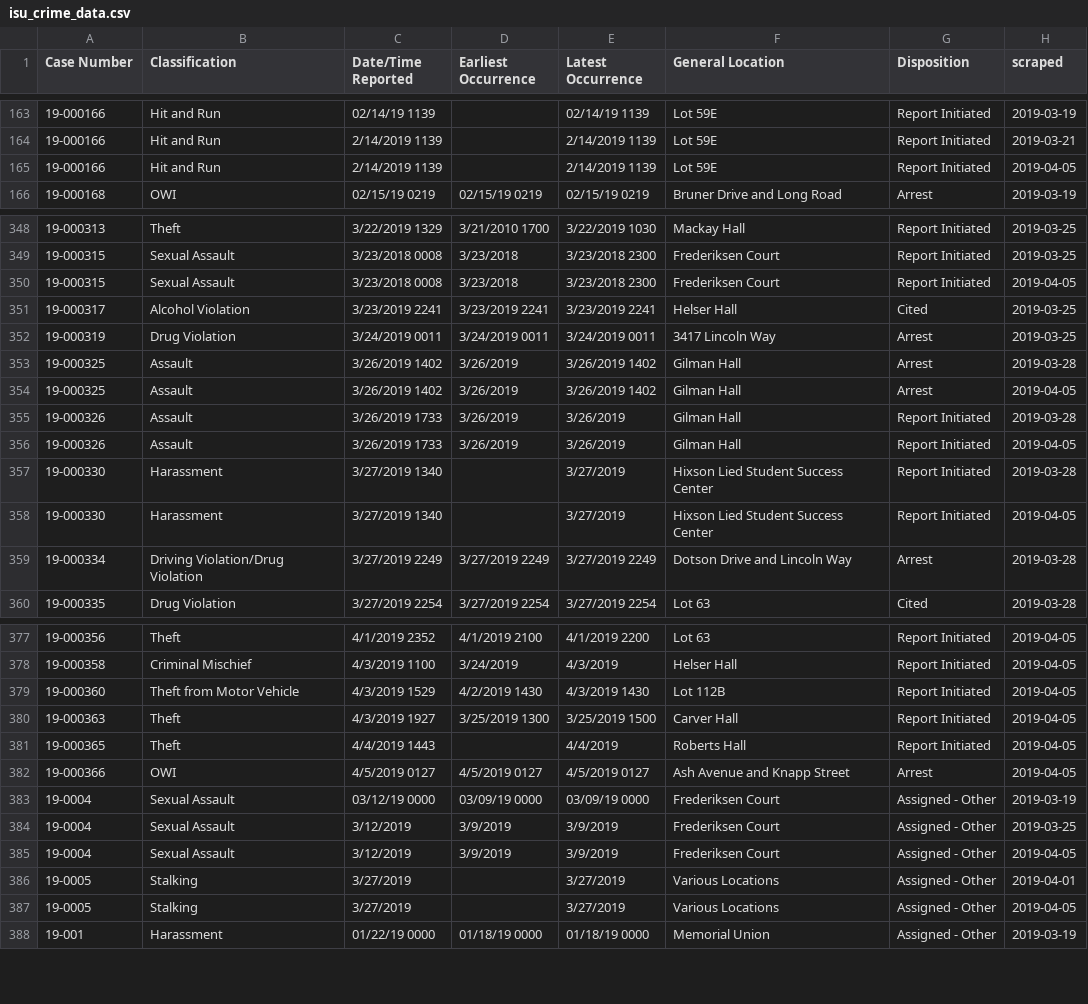
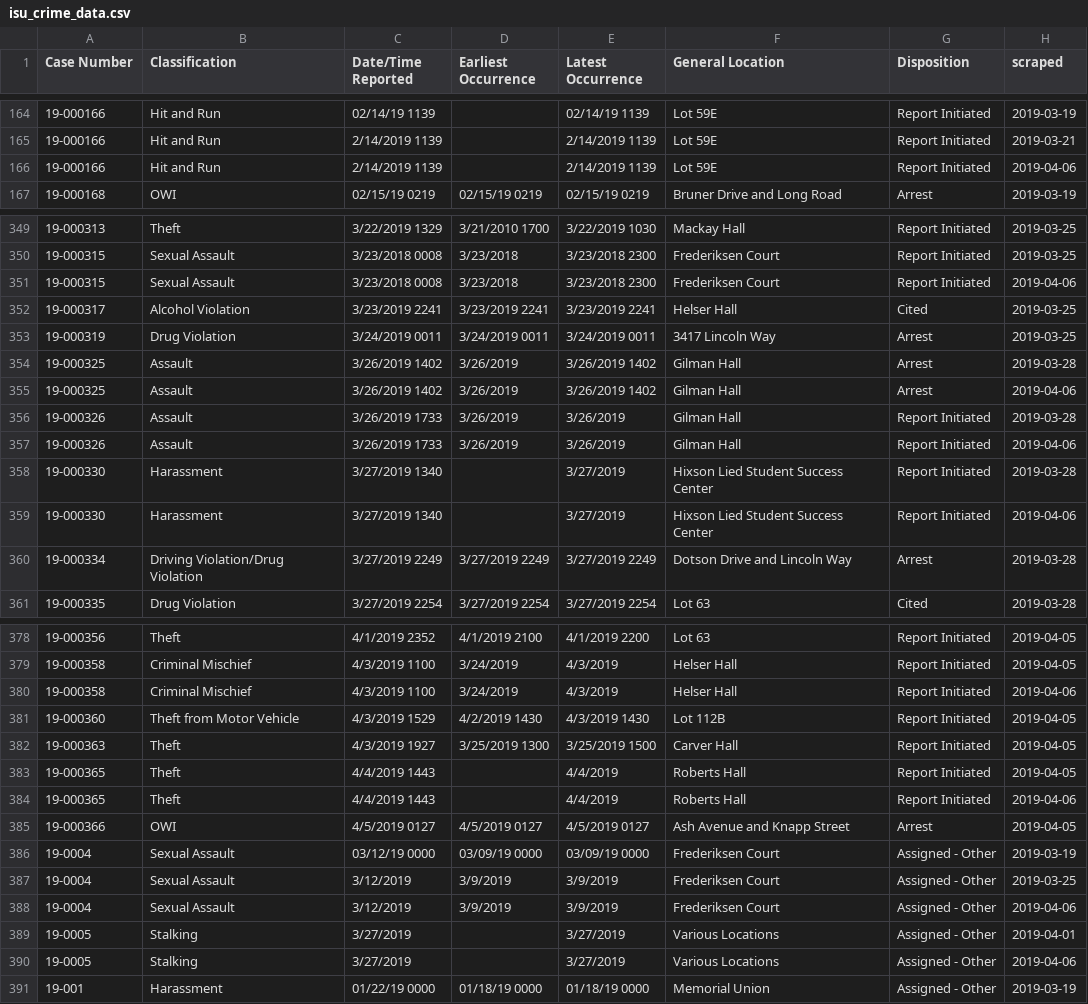
Before and after one commit to srvanderplas/ISU_Crime_Data, a CSV file: isu_crime_data.csv, drawn as a sheet; only a part is shown, gaps mark what is left out; the diff covers the shown part only.

Commit message:
Automatic Update

```diff
--- a/isu_crime_data.csv
+++ b/isu_crime_data.csv
@@ -164,3 +165,3 @@ Case Number,Classification,Date/Time Reported,Earliest Occurrence,Latest Occurre
 19-000166,Hit and Run,2/14/2019 1139,,2/14/2019 1139,Lot 59E,Report Initiated,2019-03-21
-19-000166,Hit and Run,2/14/2019 1139, ,2/14/2019 1139,Lot 59E,Report Initiated,2019-04-05
+19-000166,Hit and Run,2/14/2019 1139, ,2/14/2019 1139,Lot 59E,Report Initiated,2019-04-06
 19-000168,OWI,02/15/19 0219,02/15/19 0219,02/15/19 0219,Bruner Drive and Long Road,Arrest,2019-03-19
@@ -349,3 +350,3 @@ Case Number,Classification,Date/Time Reported,Earliest Occurrence,Latest Occurre
 19-000315,Sexual Assault,3/23/2018 0008,3/23/2018,3/23/2018 2300,Frederiksen Court,Report Initiated,2019-03-25
-19-000315,Sexual Assault,3/23/2018 0008,3/23/2018 ,3/23/2018 2300,Frederiksen Court,Report Initiated,2019-04-05
+19-000315,Sexual Assault,3/23/2018 0008,3/23/2018 ,3/23/2018 2300,Frederiksen Court,Report Initiated,2019-04-06
 19-000317,Alcohol Violation,3/23/2019 2241,3/23/2019 2241,3/23/2019 2241,Helser Hall,Cited,2019-03-25
@@ -353,7 +354,7 @@ Case Number,Classification,Date/Time Reported,Earliest Occurrence,Latest Occurre
 19-000325,Assault,3/26/2019 1402,3/26/2019,3/26/2019 1402,Gilman Hall,Arrest,2019-03-28
-19-000325,Assault,3/26/2019 1402,3/26/2019 ,3/26/2019 1402,Gilman Hall,Arrest,2019-04-05
+19-000325,Assault,3/26/2019 1402,3/26/2019 ,3/26/2019 1402,Gilman Hall,Arrest,2019-04-06
 19-000326,Assault,3/26/2019 1733,3/26/2019,3/26/2019,Gilman Hall,Report Initiated,2019-03-28
-19-000326,Assault,3/26/2019 1733,3/26/2019 ,3/26/2019 ,Gilman Hall,Report Initiated,2019-04-05
+19-000326,Assault,3/26/2019 1733,3/26/2019 ,3/26/2019 ,Gilman Hall,Report Initiated,2019-04-06
 19-000330,Harassment,3/27/2019 1340,,3/27/2019,Hixson Lied Student Success Center,Report Initiated,2019-03-28
-19-000330,Harassment,3/27/2019 1340, ,3/27/2019 ,Hixson Lied Student Success Center,Report Initiated,2019-04-05
+19-000330,Harassment,3/27/2019 1340, ,3/27/2019 ,Hixson Lied Student Success Center,Report Initiated,2019-04-06
 19-000334,Driving Violation/Drug Violation,3/27/2019 2249,3/27/2019 2249,3/27/2019 2249,Dotson Drive and Lincoln Way,Arrest,2019-03-28
@@ -379 +380,2 @@ Case Number,Classification,Date/Time Reported,Earliest Occurrence,Latest Occurre
+19-000358,Criminal Mischief,4/3/2019 1100,3/24/2019 ,4/3/2019 ,Helser Hall,Report Initiated,2019-04-06
 19-000360,Theft from Motor Vehicle,4/3/2019 1529,4/2/2019 1430,4/3/2019 1430,Lot 112B,Report Initiated,2019-04-05
@@ -382 +384,2 @@ Case Number,Classification,Date/Time Reported,Earliest Occurrence,Latest Occurre
+19-000365,Theft,4/4/2019 1443, ,4/4/2019 ,Roberts Hall,Report Initiated,2019-04-06
 19-000366,OWI,4/5/2019 0127,4/5/2019 0127,4/5/2019 0127,Ash Avenue and Knapp Street,Arrest,2019-04-05
@@ -384,5 +387,5 @@ Case Number,Classification,Date/Time Reported,Earliest Occurrence,Latest Occurre
 19-0004,Sexual Assault,3/12/2019,3/9/2019,3/9/2019,Frederiksen Court,Assigned - Other,2019-03-25
-19-0004,Sexual Assault,3/12/2019 ,3/9/2019 ,3/9/2019 ,Frederiksen Court,Assigned - Other,2019-04-05
+19-0004,Sexual Assault,3/12/2019 ,3/9/2019 ,3/9/2019 ,Frederiksen Court,Assigned - Other,2019-04-06
 19-0005,Stalking,3/27/2019,,3/27/2019,Various Locations,Assigned - Other,2019-04-01
-19-0005,Stalking,3/27/2019 , ,3/27/2019 ,Various Locations,Assigned - Other,2019-04-05
+19-0005,Stalking,3/27/2019 , ,3/27/2019 ,Various Locations,Assigned - Other,2019-04-06
 19-001,Harassment,01/22/19 0000,01/18/19 0000,01/18/19 0000,Memorial Union,Assigned - Other,2019-03-19
```
Also changed, not shown: 1 added row and 40 edited cells elsewhere in this file.
